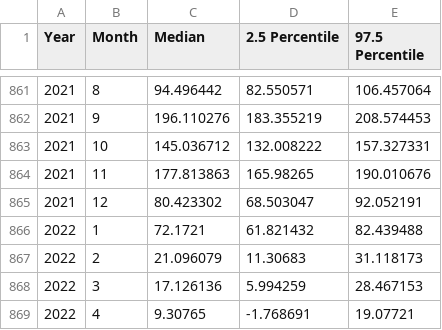
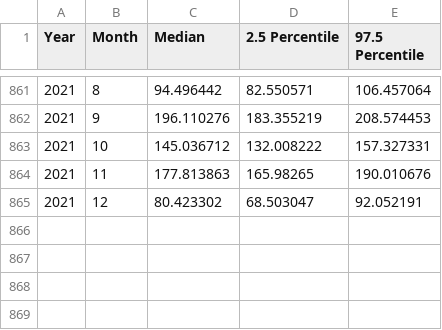
Before and after one commit to luo-yifan/cia, a CSV file: l2s_posterior/ErieEvaporation_GLWBData.csv, drawn as a sheet; only a part is shown, gaps mark what is left out; the diff names each change by its address in the sheet, - before the commit and + after, or states it on an @@ line.

```diff
--- a/l2s_posterior/ErieEvaporation_GLWBData.csv
+++ b/l2s_posterior/ErieEvaporation_GLWBData.csv
-row 866: 2022 | 1 | 72.1721 | 61.821432 | 82.439488
-row 867: 2022 | 2 | 21.096079 | 11.30683 | 31.118173
-row 868: 2022 | 3 | 17.126136 | 5.994259 | 28.467153
-row 869: 2022 | 4 | 9.30765 | -1.768691 | 19.07721
```
Also changed, not shown: l2s_posterior/MichiganHuronEvaporation_GLWBData.csv, l2s_posterior/OntarioEvaporation_GLWBData.csv, 17 other files.
